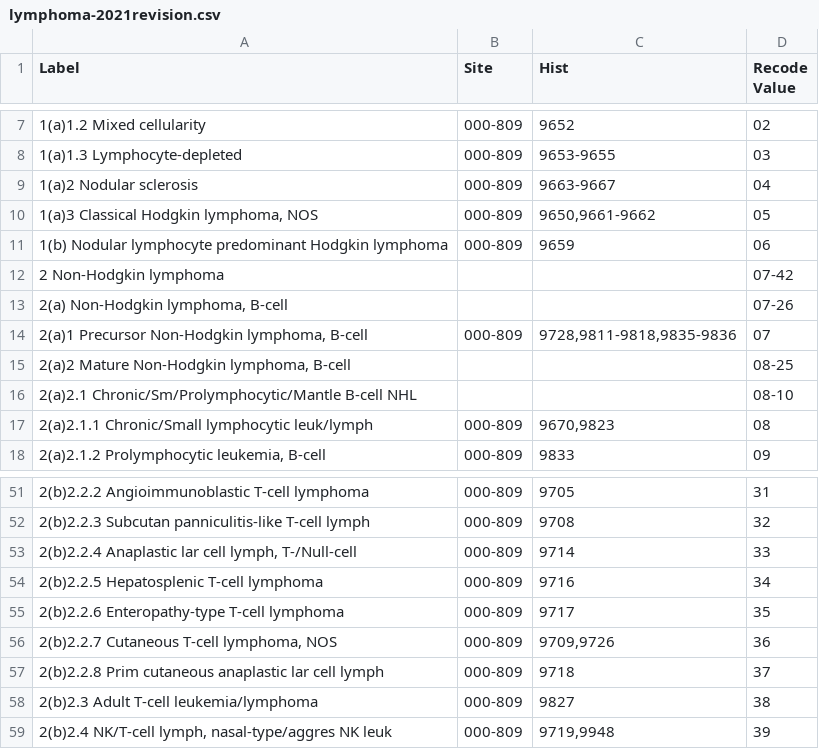
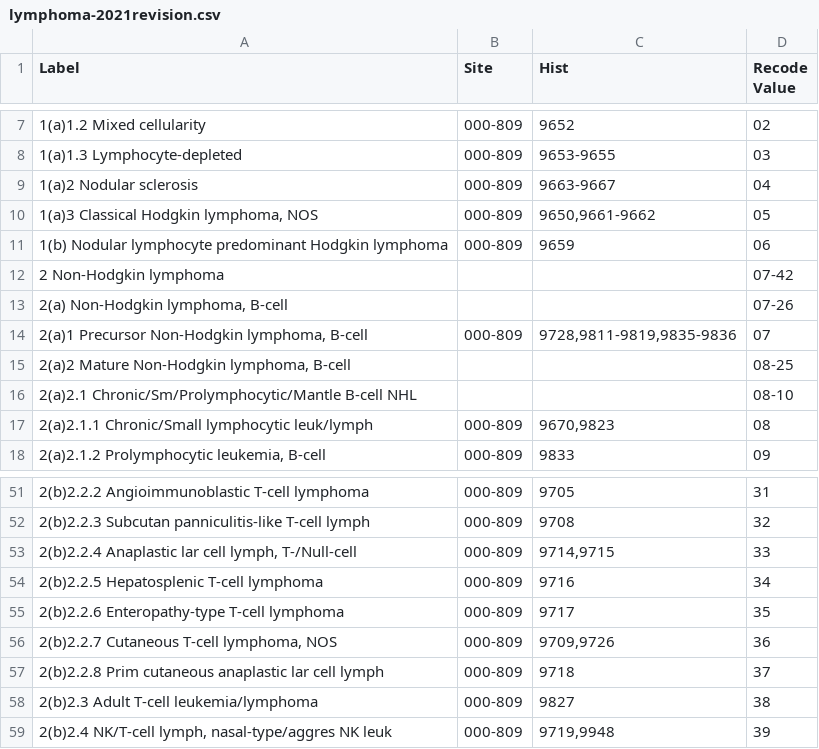
Before and after one commit to imsweb/algorithms, a CSV file: src/main/resources/lymphoma/lymphoma-2021revision.csv, drawn as a sheet; only a part is shown, gaps mark what is left out; the diff names each change by its address in the sheet, - before the commit and + after, or states it on an @@ line.

```diff
--- a/src/main/resources/lymphoma/lymphoma-2021revision.csv
+++ b/src/main/resources/lymphoma/lymphoma-2021revision.csv
-C14 (Hist): 9728,9811-9818,9835-9836
+C14 (Hist): 9728,9811-9819,9835-9836
-C53 (Hist): 9714
+C53 (Hist): 9714,9715
```
Also changed, not shown: src/main/resources/braincnsrecode/brain-cnsrecode-2020revision.csv, src/main/resources/iccc/iccc-data-third-edition-iarc-2017.csv, 4 other files.
